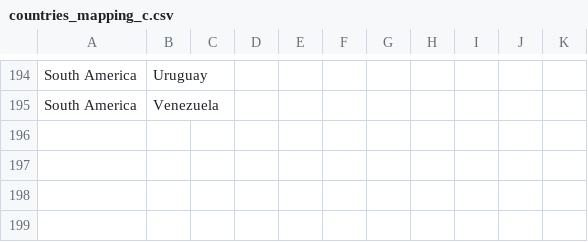
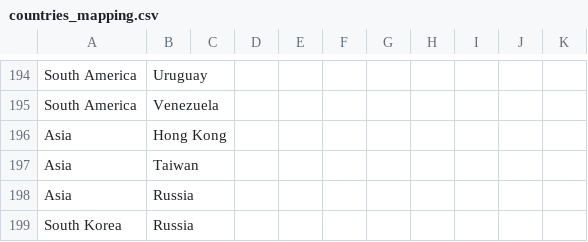
Before and after one commit to adrinjalali/clue-hackathon, a CSV file: clustering/countries_mapping.csv (was clustering/countries_mapping_c.csv), drawn as a sheet; only a part is shown, gaps mark what is left out; the diff names each change by its address in the sheet, - before the commit and + after, or states it on an @@ line.

Commit message:
Fixed continent mapping

```diff
--- a/clustering/countries_mapping_c.csv
+++ b/clustering/countries_mapping.csv
+row 196: Asia | Hong Kong
+row 197: Asia | Taiwan
+row 198: Asia | Russia
+row 199: South Korea | Russia
```
Also changed, not shown: 3 other files.
